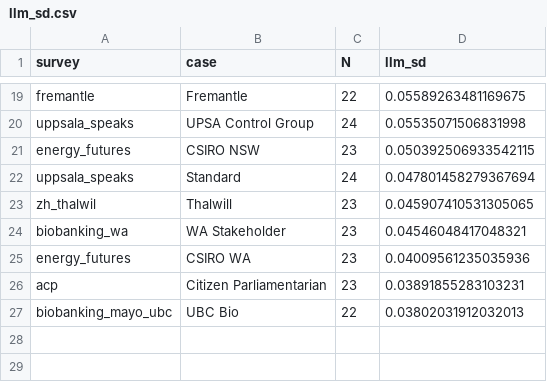
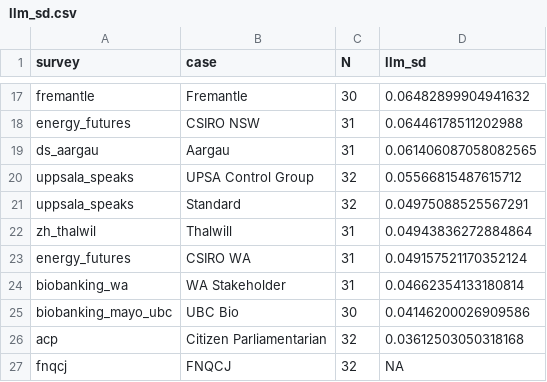
Before and after one commit to gumbelino/drillm, a CSV file: analysis/llm_sd.csv, drawn as a sheet; only a part is shown, gaps mark what is left out; removed rows and columns are numbered as before the commit, all else as after; the diff covers the shown part only; the diff names each change by its address in the sheet, - before the commit and + after, or states it on an @@ line.

```diff
--- a/analysis/llm_sd.csv
+++ b/analysis/llm_sd.csv
-C17 (N): 22
+C17 (N): 30
-D17 (llm_sd): 0.05589263481169675
+D17 (llm_sd): 0.06482899904941632
-row 20: uppsala_speaks | UPSA Control Group | 24 | 0.05535071506831998
-C18 (N): 23
+C18 (N): 31
-D18 (llm_sd): 0.050392506933542115
+D18 (llm_sd): 0.06446178511202988
+row 19: ds_aargau | Aargau | 31 | 0.061406087058082565
+row 20: uppsala_speaks | UPSA Control Group | 32 | 0.05566815487615712
-C21 (N): 24
+C21 (N): 32
-D21 (llm_sd): 0.047801458279367694
+D21 (llm_sd): 0.04975088525567291
-C22 (N): 23
+C22 (N): 31
-D22 (llm_sd): 0.045907410531305065
+D22 (llm_sd): 0.04943836272884864
-row 24: biobanking_wa | WA Stakeholder | 23 | 0.04546048417048321
-C23 (N): 23
+C23 (N): 31
-D23 (llm_sd): 0.04009561235035936
+D23 (llm_sd): 0.049157521170352124
-row 26: acp | Citizen Parliamentarian | 23 | 0.03891855283103231
+row 24: biobanking_wa | WA Stakeholder | 31 | 0.04662354133180814
-C25 (N): 22
+C25 (N): 30
-D25 (llm_sd): 0.03802031912032013
+D25 (llm_sd): 0.04146200026909586
+row 26: acp | Citizen Parliamentarian | 32 | 0.03612503050318168
+row 27: fnqcj | FNQCJ | 32 | NA
```
Also changed, not shown: 6 added rows, 8 removed rows and 18 edited cells elsewhere in this file, analysis/cost_tokens.csv, 10 other files.
